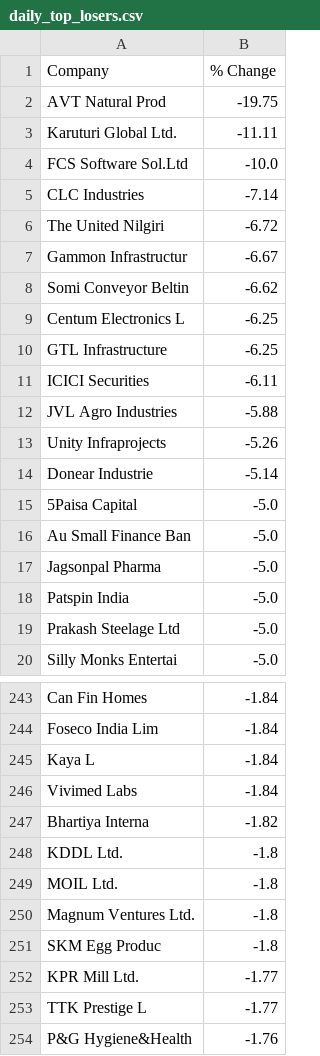
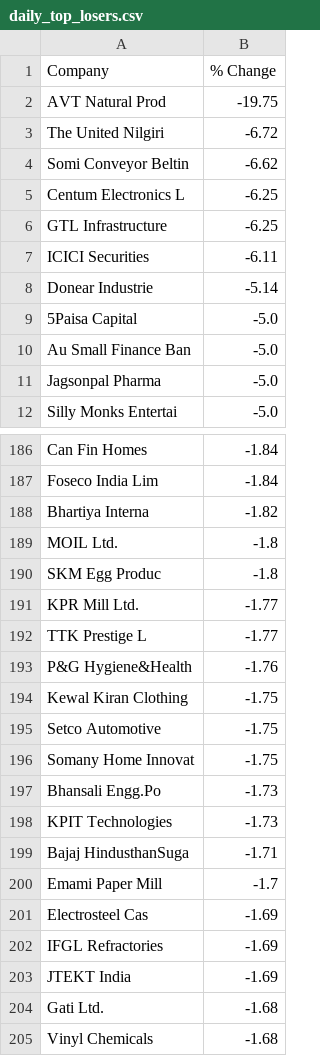
Before and after one commit to CodeChefVIT/Stocker, a CSV file: ML/scraping/daily_top_losers.csv, drawn as a sheet; only a part is shown, gaps mark what is left out; the shorter side is filled out with more unchanged rows; the diff covers the shown part only; the diff names each change by its address in the sheet, - before the commit and + after, or states it on an @@ line.

```diff
--- a/ML/scraping/daily_top_losers.csv
+++ b/ML/scraping/daily_top_losers.csv
-row 3: Karuturi Global Ltd. | -11.11
-row 4: FCS Software Sol.Ltd | -10.0
-row 5: CLC Industries | -7.14
-row 7: Gammon Infrastructur | -6.67
-row 12: JVL Agro Industries | -5.88
-row 13: Unity Infraprojects | -5.26
-row 18: Patspin India | -5.0
-row 19: Prakash Steelage Ltd | -5.0
-row 245: Kaya L | -1.84
-row 246: Vivimed Labs | -1.84
-row 248: KDDL Ltd. | -1.8
-row 250: Magnum Ventures Ltd. | -1.8
```
Also changed, not shown: 72 removed rows elsewhere in this file, ML/scraping/monthly_top_gainers.csv, ML/scraping/weekly_top_gainers.csv, 3 other files.
